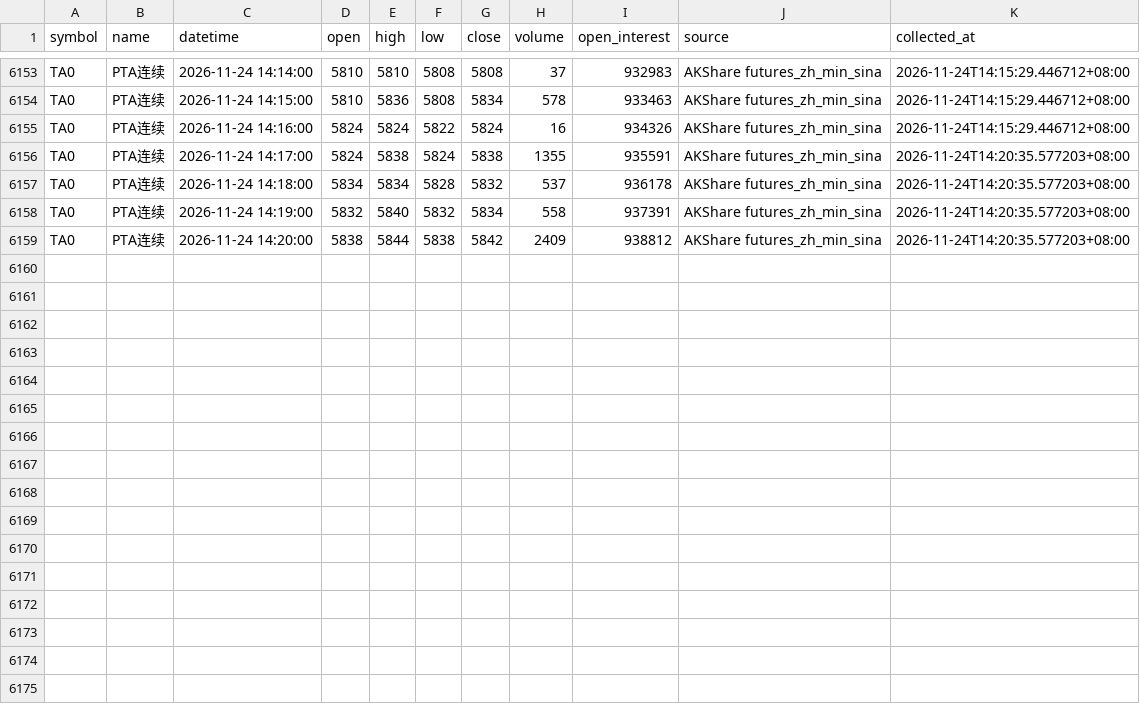
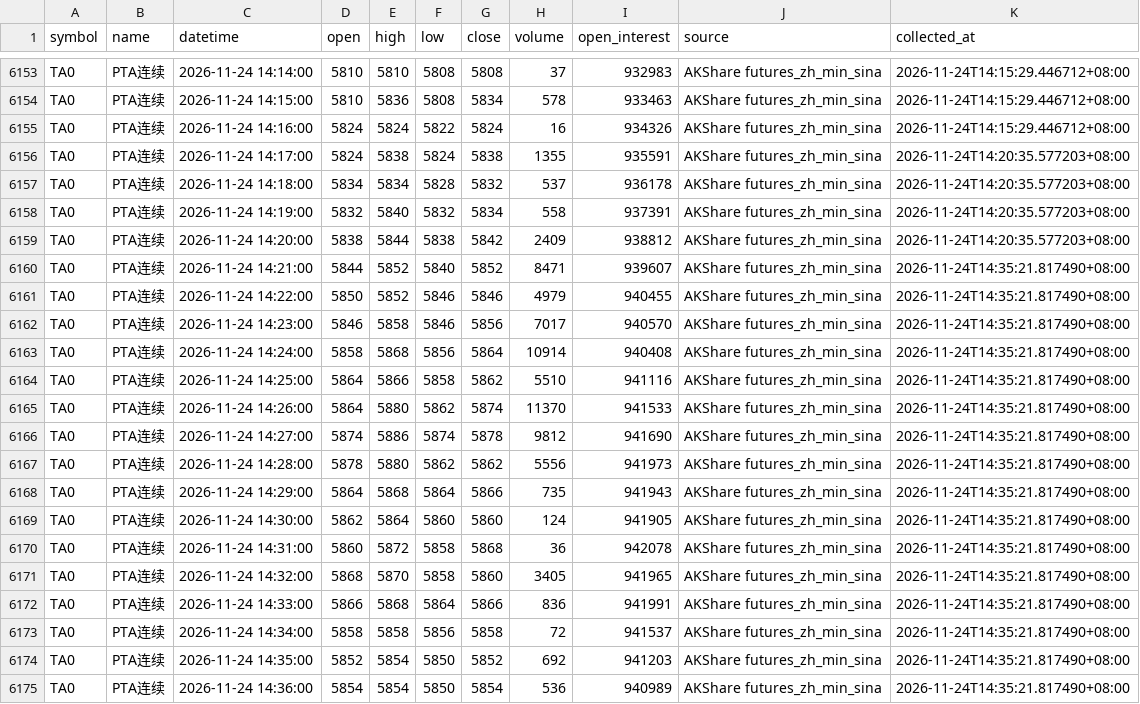
Before and after one commit to luckyjohnlucky/akshare-futures-data, a CSV file: output/TA0_minute_bars.csv, drawn as a sheet; only a part is shown, gaps mark what is left out; the diff names each change by its address in the sheet, - before the commit and + after, or states it on an @@ line.

```diff
--- a/output/TA0_minute_bars.csv
+++ b/output/TA0_minute_bars.csv
+row 6160: TA0 | PTA连续 | 2026-11-24 14:21:00 | 5844 | 5852 | 5840 | 5852 | 8471 | 939607 | AKShare futures_zh_min_sina | 2026-11-24T14:35:21.817490+08:00
+row 6161: TA0 | PTA连续 | 2026-11-24 14:22:00 | 5850 | 5852 | 5846 | 5846 | 4979 | 940455 | AKShare futures_zh_min_sina | 2026-11-24T14:35:21.817490+08:00
+row 6162: TA0 | PTA连续 | 2026-11-24 14:23:00 | 5846 | 5858 | 5846 | 5856 | 7017 | 940570 | AKShare futures_zh_min_sina | 2026-11-24T14:35:21.817490+08:00
+row 6163: TA0 | PTA连续 | 2026-11-24 14:24:00 | 5858 | 5868 | 5856 | 5864 | 10914 | 940408 | AKShare futures_zh_min_sina | 2026-11-24T14:35:21.817490+08:00
+row 6164: TA0 | PTA连续 | 2026-11-24 14:25:00 | 5864 | 5866 | 5858 | 5862 | 5510 | 941116 | AKShare futures_zh_min_sina | 2026-11-24T14:35:21.817490+08:00
+row 6165: TA0 | PTA连续 | 2026-11-24 14:26:00 | 5864 | 5880 | 5862 | 5874 | 11370 | 941533 | AKShare futures_zh_min_sina | 2026-11-24T14:35:21.817490+08:00
+row 6166: TA0 | PTA连续 | 2026-11-24 14:27:00 | 5874 | 5886 | 5874 | 5878 | 9812 | 941690 | AKShare futures_zh_min_sina | 2026-11-24T14:35:21.817490+08:00
+row 6167: TA0 | PTA连续 | 2026-11-24 14:28:00 | 5878 | 5880 | 5862 | 5862 | 5556 | 941973 | AKShare futures_zh_min_sina | 2026-11-24T14:35:21.817490+08:00
+row 6168: TA0 | PTA连续 | 2026-11-24 14:29:00 | 5864 | 5868 | 5864 | 5866 | 735 | 941943 | AKShare futures_zh_min_sina | 2026-11-24T14:35:21.817490+08:00
+row 6169: TA0 | PTA连续 | 2026-11-24 14:30:00 | 5862 | 5864 | 5860 | 5860 | 124 | 941905 | AKShare futures_zh_min_sina | 2026-11-24T14:35:21.817490+08:00
+row 6170: TA0 | PTA连续 | 2026-11-24 14:31:00 | 5860 | 5872 | 5858 | 5868 | 36 | 942078 | AKShare futures_zh_min_sina | 2026-11-24T14:35:21.817490+08:00
+row 6171: TA0 | PTA连续 | 2026-11-24 14:32:00 | 5868 | 5870 | 5858 | 5860 | 3405 | 941965 | AKShare futures_zh_min_sina | 2026-11-24T14:35:21.817490+08:00
+row 6172: TA0 | PTA连续 | 2026-11-24 14:33:00 | 5866 | 5868 | 5864 | 5866 | 836 | 941991 | AKShare futures_zh_min_sina | 2026-11-24T14:35:21.817490+08:00
+row 6173: TA0 | PTA连续 | 2026-11-24 14:34:00 | 5858 | 5858 | 5856 | 5858 | 72 | 941537 | AKShare futures_zh_min_sina | 2026-11-24T14:35:21.817490+08:00
+row 6174: TA0 | PTA连续 | 2026-11-24 14:35:00 | 5852 | 5854 | 5850 | 5852 | 692 | 941203 | AKShare futures_zh_min_sina | 2026-11-24T14:35:21.817490+08:00
+row 6175: TA0 | PTA连续 | 2026-11-24 14:36:00 | 5854 | 5854 | 5850 | 5854 | 536 | 940989 | AKShare futures_zh_min_sina | 2026-11-24T14:35:21.817490+08:00
```
Also changed, not shown: output/MA0_minute_bars.csv, output/PP0_minute_bars.csv, 6 other files.
